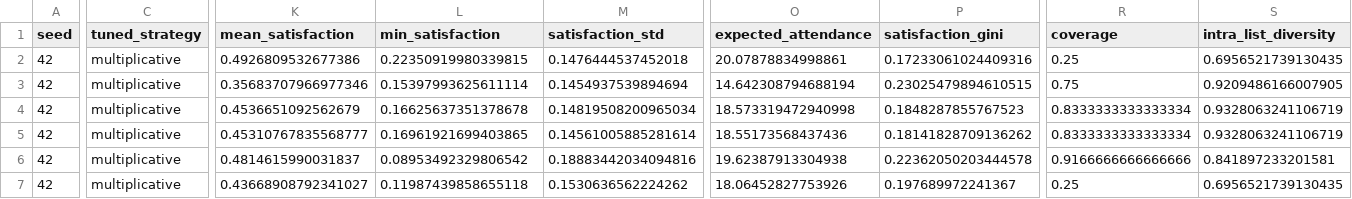
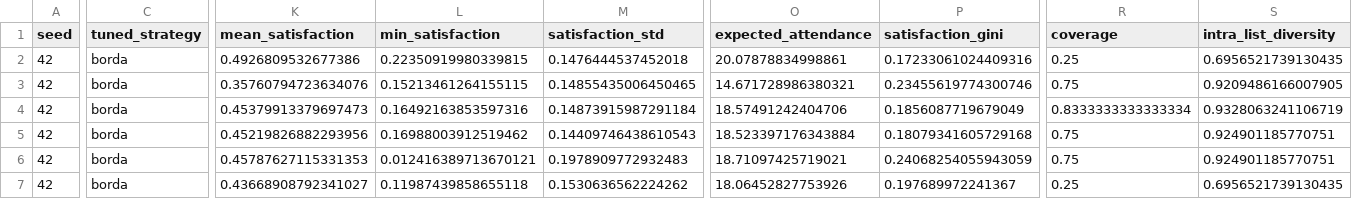
Before and after one commit to SanskarG-20/Qourum, a CSV file: results/evaluation/metrics_by_seed.csv, drawn as a sheet; only a part is shown, gaps mark what is left out; the diff covers the shown part only; the diff names each change by its address in the sheet, - before the commit and + after, or states it on an @@ line.

```diff
--- a/results/evaluation/metrics_by_seed.csv
+++ b/results/evaluation/metrics_by_seed.csv
-C2:C7 (tuned_strategy): multiplicative
+C2:C7 (tuned_strategy): borda
-K3 (mean_satisfaction): 0.35683707966977346
+K3 (mean_satisfaction): 0.35760794723634076
-L3 (min_satisfaction): 0.15397993625611114
+L3 (min_satisfaction): 0.15213461264155115
-M3 (satisfaction_std): 0.1454937539894694
+M3 (satisfaction_std): 0.14855435006450465
-O3 (expected_attendance): 14.642308794688194
+O3 (expected_attendance): 14.671728986380321
-P3 (satisfaction_gini): 0.23025479894610515
+P3 (satisfaction_gini): 0.23455619774300746
-K4 (mean_satisfaction): 0.4536651092562679
+K4 (mean_satisfaction): 0.45379913379697473
-L4 (min_satisfaction): 0.16625637351378678
+L4 (min_satisfaction): 0.16492163853597316
-M4 (satisfaction_std): 0.14819508200965034
+M4 (satisfaction_std): 0.14873915987291184
-O4 (expected_attendance): 18.573319472940998
+O4 (expected_attendance): 18.57491242404706
-P4 (satisfaction_gini): 0.1848287855767523
+P4 (satisfaction_gini): 0.1856087719679049
-K5 (mean_satisfaction): 0.45310767835568777
+K5 (mean_satisfaction): 0.45219826882293956
-L5 (min_satisfaction): 0.16961921699403865
+L5 (min_satisfaction): 0.16988003912519462
-M5 (satisfaction_std): 0.14561005885281614
+M5 (satisfaction_std): 0.14409746438610543
-O5 (expected_attendance): 18.55173568437436
+O5 (expected_attendance): 18.523397176343884
-P5 (satisfaction_gini): 0.18141828709136262
+P5 (satisfaction_gini): 0.18079341605729168
-R5 (coverage): 0.8333333333333334
+R5 (coverage): 0.75
-S5 (intra_list_diversity): 0.9328063241106719
+S5 (intra_list_diversity): 0.924901185770751
-K6 (mean_satisfaction): 0.4814615990031837
+K6 (mean_satisfaction): 0.45787627115331353
-L6 (min_satisfaction): 0.08953492329806542
+L6 (min_satisfaction): 0.012416389713670121
-M6 (satisfaction_std): 0.18883442034094816
+M6 (satisfaction_std): 0.1978909772932483
-O6 (expected_attendance): 19.62387913304938
+O6 (expected_attendance): 18.71097425719021
-P6 (satisfaction_gini): 0.22362050203444578
+P6 (satisfaction_gini): 0.24068254055943059
-R6 (coverage): 0.9166666666666666
+R6 (coverage): 0.75
-S6 (intra_list_diversity): 0.841897233201581
+S6 (intra_list_diversity): 0.924901185770751
```
Also changed, not shown: 140 edited cells elsewhere in this file, results/evaluation/embedding_ablation.csv, results/evaluation/paired_comparison.csv, 6 other files.
